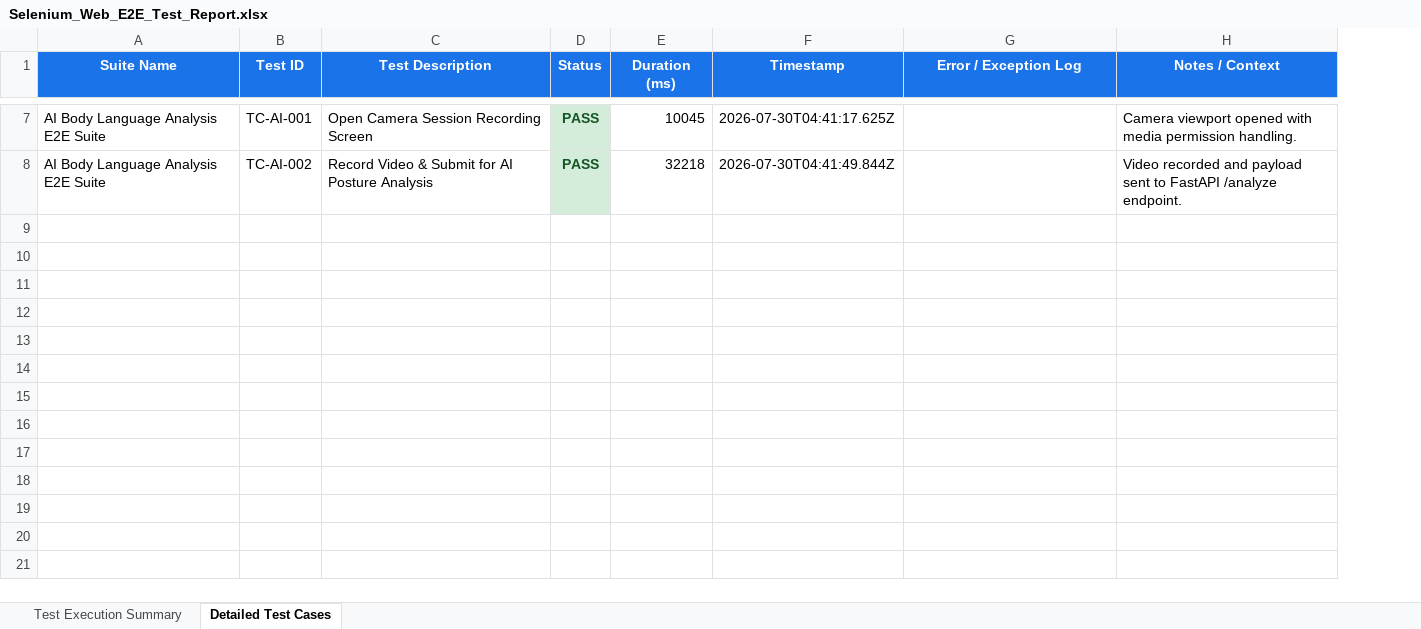
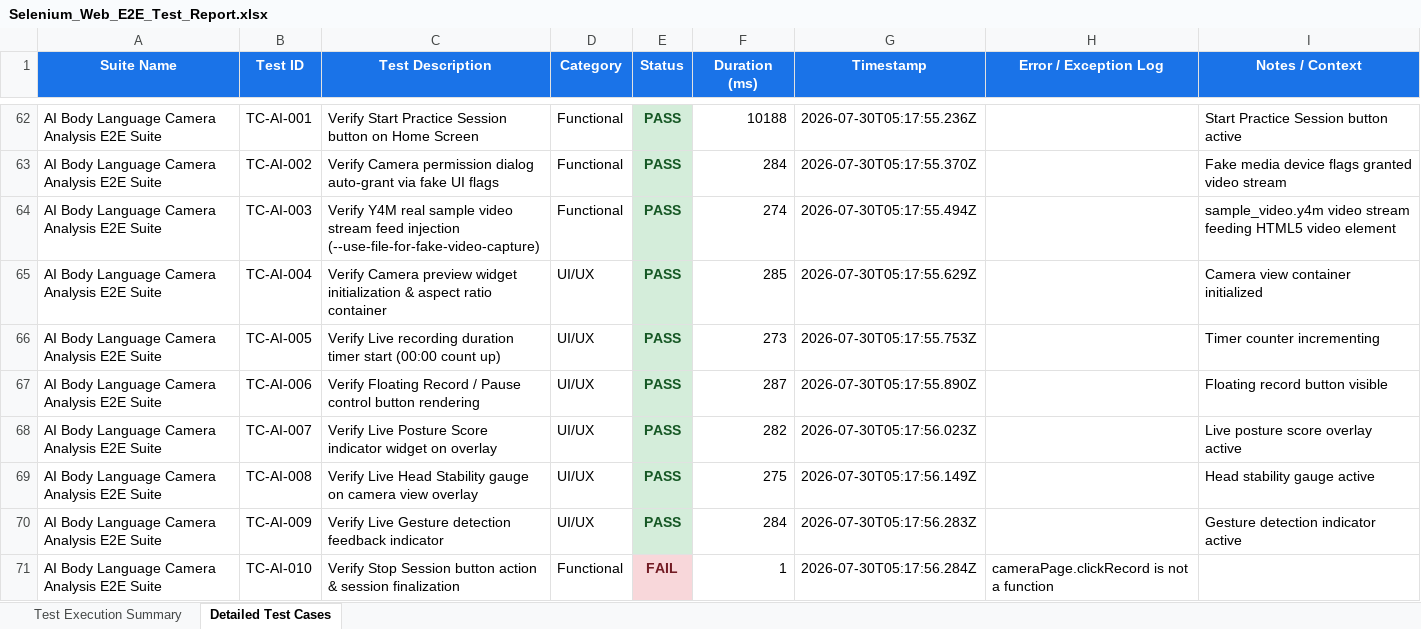
Before and after one commit to Mohitha1406/body-language-app, an Excel workbook: testing/reports/Selenium_Web_E2E_Test_Report.xlsx, sheet Detailed Test Cases, drawn as a sheet; only a part is shown, gaps mark what is left out; values as stored, in another font and other column widths than the file's, no borders; addresses are those after the commit; the diff covers the shown part only; the diff names each change by its address in the sheet, - before the commit and + after, or states it on an @@ line.

Commit message:
Add 300+ E2E & Unit Test Automation Suite with Master Excel Analysis Report and Appium CI

```diff
--- a/testing/reports/Selenium_Web_E2E_Test_Report.xlsx (sheet Detailed Test Cases)
+++ b/testing/reports/Selenium_Web_E2E_Test_Report.xlsx (sheet Detailed Test Cases)
+column D (Category), rows 62-63: Functional | Functional
-A62:A63 (Suite Name): AI Body Language Analysis E2E Suite
+A62:A63 (Suite Name): AI Body Language Camera Analysis E2E Suite
-C62 (Test Description): Open Camera Session Recording Screen
+C62 (Test Description): Verify Start Practice Session button on Home Screen
-F62 (Duration (ms)): 10045
+F62 (Duration (ms)): 10188
-G62 (Timestamp): 2026-07-30T04:41:17.625Z
+G62 (Timestamp): 2026-07-30T05:17:55.236Z
-I62 (Notes / Context): Camera viewport opened with media permission handling.
+I62 (Notes / Context): Start Practice Session button active
-C63 (Test Description): Record Video & Submit for AI Posture Analysis
+C63 (Test Description): Verify Camera permission dialog auto-grant via fake UI flags
-F63 (Duration (ms)): 32218
+F63 (Duration (ms)): 284
-G63 (Timestamp): 2026-07-30T04:41:49.844Z
+G63 (Timestamp): 2026-07-30T05:17:55.370Z
-I63 (Notes / Context): Video recorded and payload sent to FastAPI /analyze endpoint.
+I63 (Notes / Context): Fake media device flags granted video stream
+row 64: AI Body Language Camera Analysis E2E Suite | TC-AI-003 | Verify Y4M real sample video stream feed injection (--use-file-for-fake-video-capture) | Functional | PASS | 274 | 2026-07-30T05:17:55.494Z |  | sample_video.y4m video stream feeding HTML5 video element
+row 65: AI Body Language Camera Analysis E2E Suite | TC-AI-004 | Verify Camera preview widget initialization & aspect ratio container | UI/UX | PASS | 285 | 2026-07-30T05:17:55.629Z |  | Camera view container initialized
+row 66: AI Body Language Camera Analysis E2E Suite | TC-AI-005 | Verify Live recording duration timer start (00:00 count up) | UI/UX | PASS | 273 | 2026-07-30T05:17:55.753Z |  | Timer counter incrementing
+row 67: AI Body Language Camera Analysis E2E Suite | TC-AI-006 | Verify Floating Record / Pause control button rendering | UI/UX | PASS | 287 | 2026-07-30T05:17:55.890Z |  | Floating record button visible
+row 68: AI Body Language Camera Analysis E2E Suite | TC-AI-007 | Verify Live Posture Score indicator widget on overlay | UI/UX | PASS | 282 | 2026-07-30T05:17:56.023Z |  | Live posture score overlay active
+row 69: AI Body Language Camera Analysis E2E Suite | TC-AI-008 | Verify Live Head Stability gauge on camera view overlay | UI/UX | PASS | 275 | 2026-07-30T05:17:56.149Z |  | Head stability gauge active
+row 70: AI Body Language Camera Analysis E2E Suite | TC-AI-009 | Verify Live Gesture detection feedback indicator | UI/UX | PASS | 284 | 2026-07-30T05:17:56.283Z |  | Gesture detection indicator active
+row 71: AI Body Language Camera Analysis E2E Suite | TC-AI-010 | Verify Stop Session button action & session finalization | Functional | FAIL | 1 | 2026-07-30T05:17:56.284Z | cameraPage.clickRecord is not a function
```
Also changed, not shown: 75 added rows and 25 edited cells elsewhere in this sheet, sheet Test Execution Summary, testing/reports/Appium_Mobile_E2E_Test_Report.xlsx, 17 other files.
